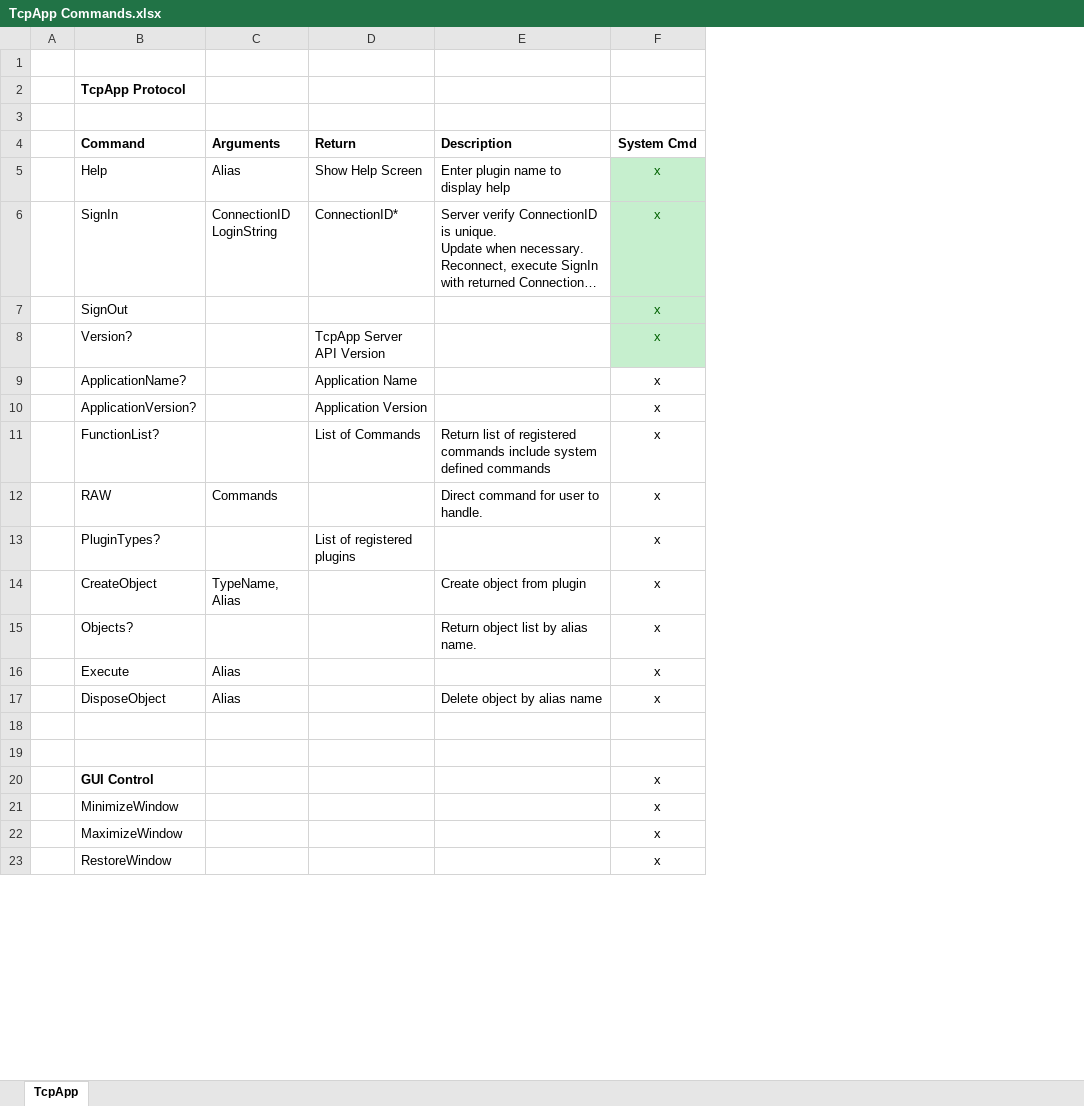
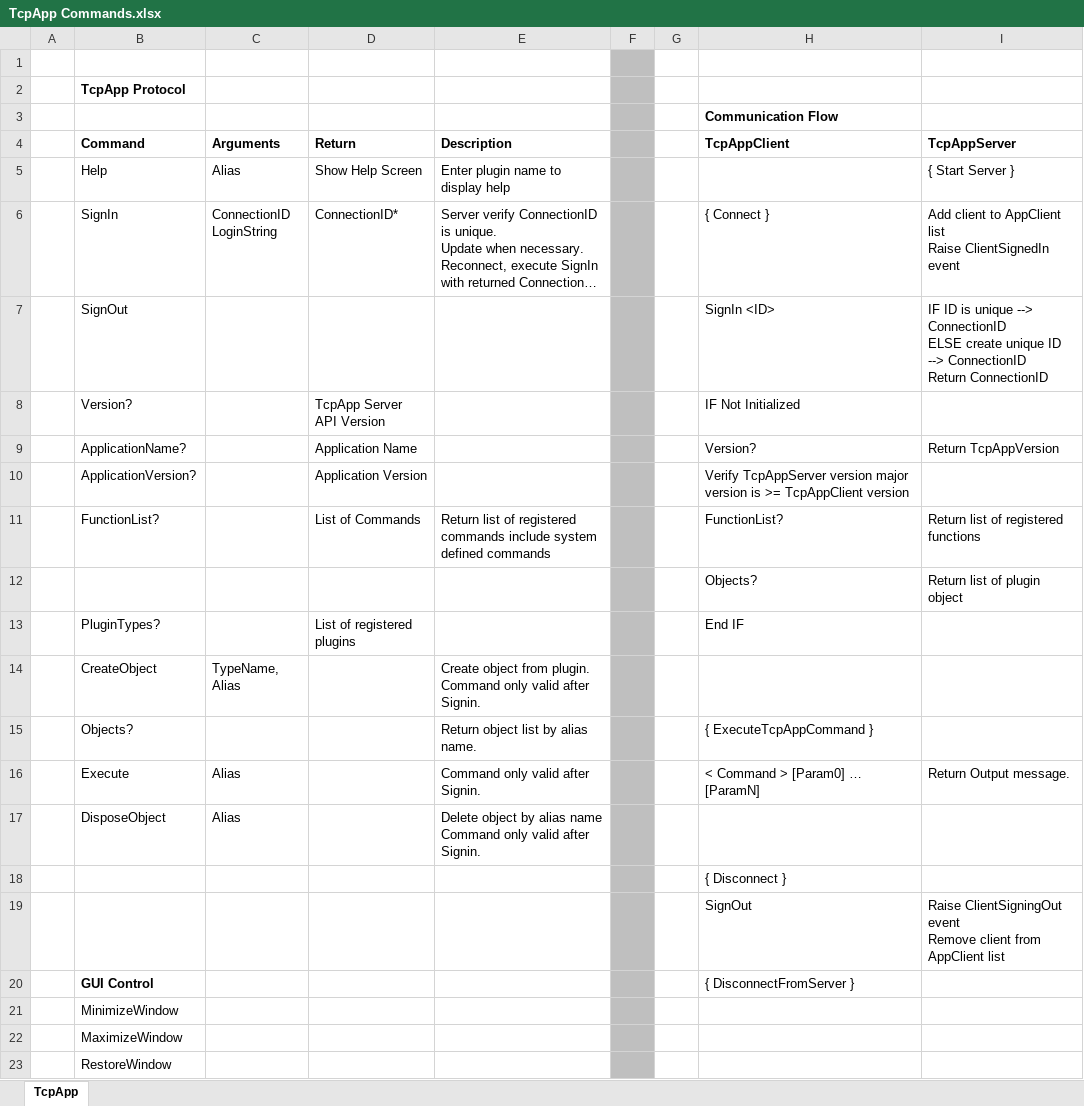
Before and after one commit to Code-Artist/CodeArtEng.Tcp, an Excel workbook: Doc/TcpApp Commands.xlsx, sheet TcpApp, drawn as a sheet; only a part is shown; long unchanged cells end in …; values as stored, in another font and other column widths than the file's, no borders; removed rows and columns are numbered as before the commit, all else as after; ↵ is a line break in a cell; the diff names each change by its address in the sheet, - before the commit and + after, or states it on an @@ line.

Commit message:
V-03-00-902
Beta release for TcpAppServer and TcpAppClient.

```diff
--- a/Doc/TcpApp Commands.xlsx (sheet TcpApp)
+++ b/Doc/TcpApp Commands.xlsx (sheet TcpApp)
-column F (System Cmd), rows 5-23: x | x | x | x | x | x | x | x | x | x | x | x | x |  |  | x | x | x | x
+column F, empty
+column G, empty
+column H (TcpAppClient), row 3: Communication Flow; rows 6-20: { Connect } | SignIn <ID> | IF Not Initialized | Version? | Verify TcpAppServer version major version is >= TcpAppClient version | FunctionList? | Objects? | End IF |  | { ExecuteTcpAppCommand } | < Command > [Param0] … [ParamN] |  | { Disconnect } | SignOut | { DisconnectFromServer }
+column I (TcpAppServer), rows 5-19: { Start Server } | Add client to AppClient list ↵ Raise ClientSignedIn event | IF ID is unique --> ConnectionID ↵ ELSE create unique ID --> ConnectionID ↵ Return ConnectionID |  | Return TcpAppVersion |  | Return list of registered functions | Return list of plugin object |  |  |  | Return Output message. |  |  | Raise ClientSigningOut event ↵ Remove client from AppClient list
-B12 (Command): RAW
+B12 (Command): (empty)
-C12 (Arguments): Commands
+C12 (Arguments): (empty)
-E12 (Description): Direct command for user to handle.
+E12 (Description): (empty)
-E14 (Description): Create object from plugin
+E14 (Description): Create object from plugin. ↵ Command only valid after Signin.
-E16 (Description): (empty)
+E16 (Description): Command only valid after Signin.
-E17 (Description): Delete object by alias name
+E17 (Description): Delete object by alias name ↵ Command only valid after Signin.
-row 19: (empty)
+row 19:  |  |  |  |  |  |  | SignOut | Raise ClientSigningOut event ↵ Remove client from AppClient list
```
Also changed, not shown: 7 other files.
